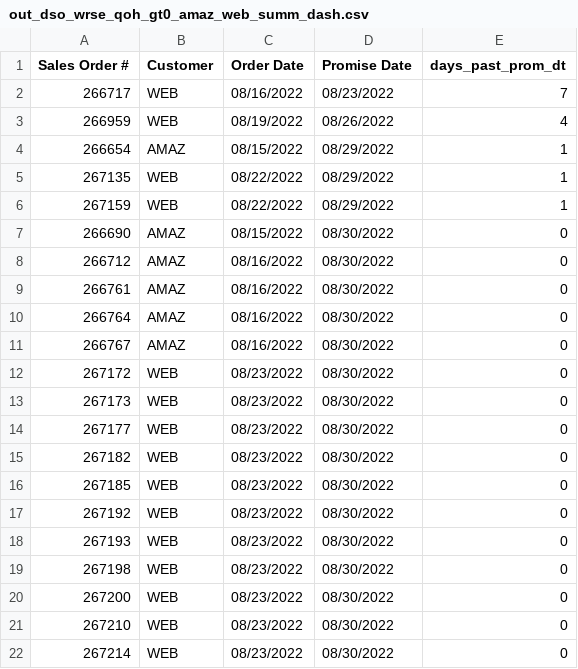
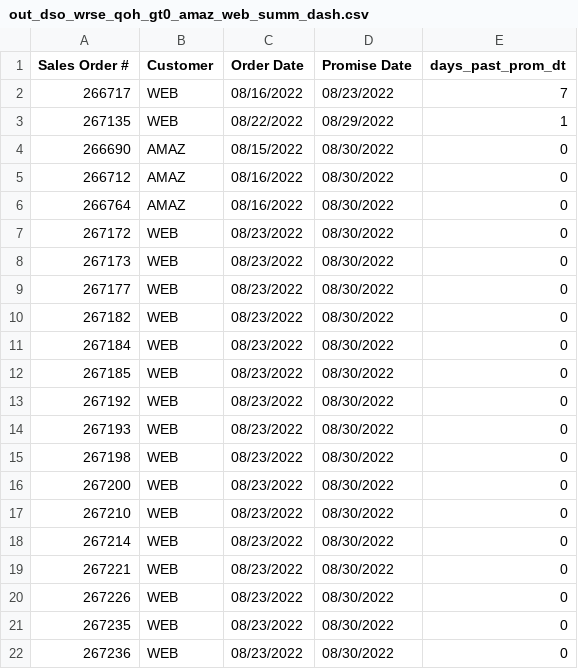
Before and after one commit to famcomfg/pi, a CSV file: out_dso_wrse_qoh_gt0_amaz_web_summ_dash.csv, drawn as a sheet; only a part is shown; the shorter side is filled out with more unchanged rows.

```diff
--- a/out_dso_wrse_qoh_gt0_amaz_web_summ_dash.csv
+++ b/out_dso_wrse_qoh_gt0_amaz_web_summ_dash.csv
@@ -2,11 +2,6 @@ Sales Order #,Customer,Order Date,Promise Date,days_past_prom_dt
 266717,WEB,08/16/2022,08/23/2022,7
-266959,WEB,08/19/2022,08/26/2022,4
-266654,AMAZ,08/15/2022,08/29/2022,1
 267135,WEB,08/22/2022,08/29/2022,1
-267159,WEB,08/22/2022,08/29/2022,1
 266690,AMAZ,08/15/2022,08/30/2022,0
 266712,AMAZ,08/16/2022,08/30/2022,0
-266761,AMAZ,08/16/2022,08/30/2022,0
 266764,AMAZ,08/16/2022,08/30/2022,0
-266767,AMAZ,08/16/2022,08/30/2022,0
 267172,WEB,08/23/2022,08/30/2022,0
@@ -15,2 +10,3 @@ Sales Order #,Customer,Order Date,Promise Date,days_past_prom_dt
 267182,WEB,08/23/2022,08/30/2022,0
+267184,WEB,08/23/2022,08/30/2022,0
 267185,WEB,08/23/2022,08/30/2022,0
```
Also changed, not shown: out_dso_wrse_qoh_gt0_amaz_web_dtl_dash.csv, out_dso_wrse_qoh_gt0_dtl_dash.csv, 1 other file.
